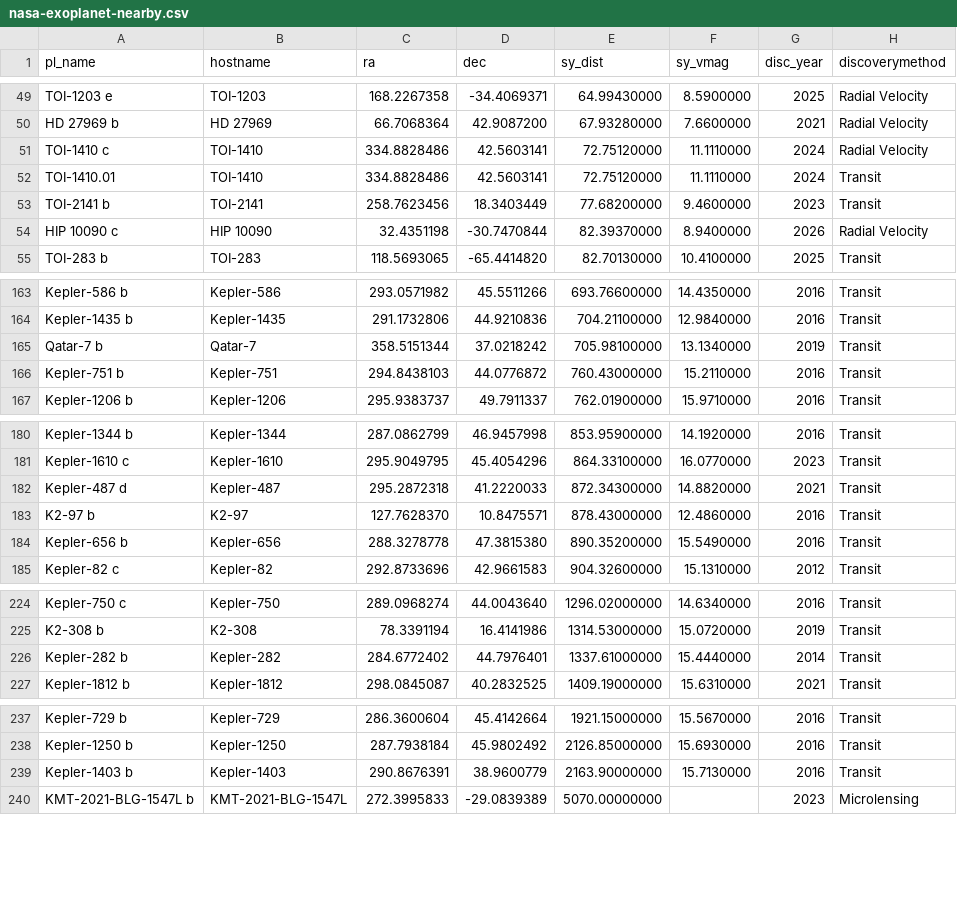
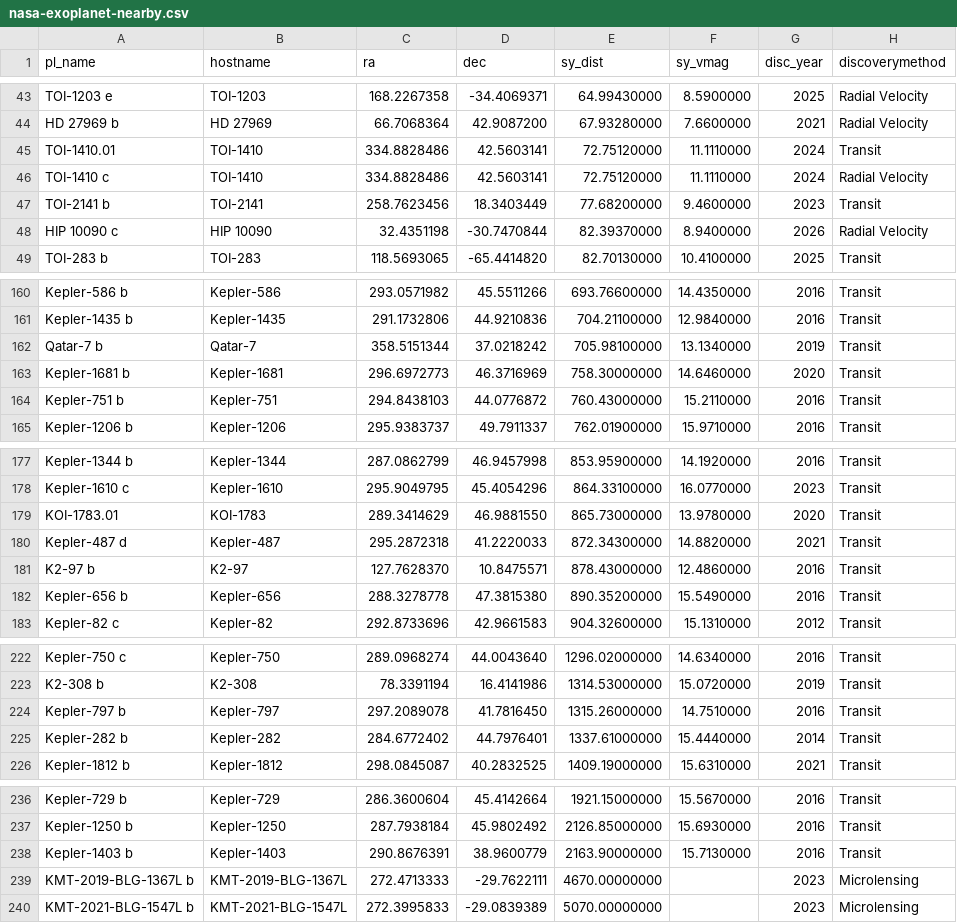
Before and after one commit to bdekoz/cartofreako, a CSV file: assets.static/astronomy/nasa-exoplanet-nearby.csv, drawn as a sheet; only a part is shown, gaps mark what is left out; the diff covers the shown part only.

```diff
--- a/assets.static/astronomy/nasa-exoplanet-nearby.csv
+++ b/assets.static/astronomy/nasa-exoplanet-nearby.csv
@@ -50,4 +44,4 @@ pl_name,hostname,ra,dec,sy_dist,sy_vmag,disc_year,discoverymethod
 "HD 27969 b","HD 27969",66.7068364,42.9087200,67.93280000,7.6600000,2021,"Radial Velocity"
+"TOI-1410.01","TOI-1410",334.8828486,42.5603141,72.75120000,11.1110000,2024,"Transit"
 "TOI-1410 c","TOI-1410",334.8828486,42.5603141,72.75120000,11.1110000,2024,"Radial Velocity"
-"TOI-1410.01","TOI-1410",334.8828486,42.5603141,72.75120000,11.1110000,2024,"Transit"
 "TOI-2141 b","TOI-2141",258.7623456,18.3403449,77.68200000,9.4600000,2023,"Transit"
@@ -165,2 +162,3 @@ pl_name,hostname,ra,dec,sy_dist,sy_vmag,disc_year,discoverymethod
 "Qatar-7 b","Qatar-7",358.5151344,37.0218242,705.98100000,13.1340000,2019,"Transit"
+"Kepler-1681 b","Kepler-1681",296.6972773,46.3716969,758.30000000,14.6460000,2020,"Transit"
 "Kepler-751 b","Kepler-751",294.8438103,44.0776872,760.43000000,15.2110000,2016,"Transit"
@@ -181,2 +178,3 @@ pl_name,hostname,ra,dec,sy_dist,sy_vmag,disc_year,discoverymethod
 "Kepler-1610 c","Kepler-1610",295.9049795,45.4054296,864.33100000,16.0770000,2023,"Transit"
+"KOI-1783.01","KOI-1783",289.3414629,46.9881550,865.73000000,13.9780000,2020,"Transit"
 "Kepler-487 d","Kepler-487",295.2872318,41.2220033,872.34300000,14.8820000,2021,"Transit"
@@ -225,2 +223,3 @@ pl_name,hostname,ra,dec,sy_dist,sy_vmag,disc_year,discoverymethod
 "K2-308 b","K2-308",78.3391194,16.4141986,1314.53000000,15.0720000,2019,"Transit"
+"Kepler-797 b","Kepler-797",297.2089078,41.7816450,1315.26000000,14.7510000,2016,"Transit"
 "Kepler-282 b","Kepler-282",284.6772402,44.7976401,1337.61000000,15.4440000,2014,"Transit"
@@ -239,2 +238,3 @@ pl_name,hostname,ra,dec,sy_dist,sy_vmag,disc_year,discoverymethod
 "Kepler-1403 b","Kepler-1403",290.8676391,38.9600779,2163.90000000,15.7130000,2016,"Transit"
+"KMT-2019-BLG-1367L b","KMT-2019-BLG-1367L",272.4713333,-29.7622111,4670.00000000,,2023,"Microlensing"
 "KMT-2021-BLG-1547L b","KMT-2021-BLG-1547L",272.3995833,-29.0839389,5070.00000000,,2023,"Microlensing"
```
Also changed, not shown: 7 added rows and 11 removed rows elsewhere in this file, 9 other files.
